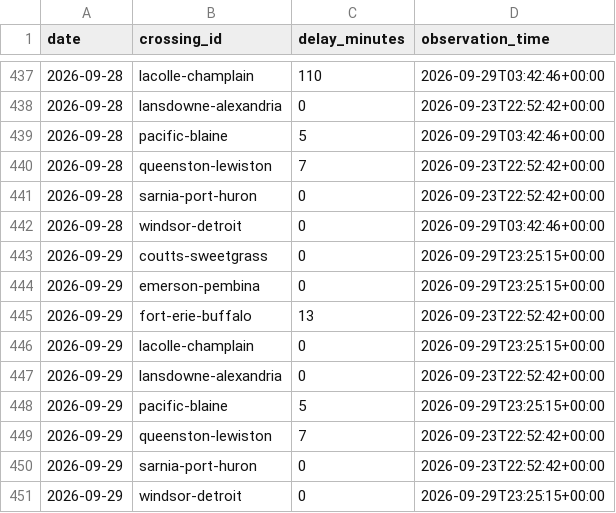
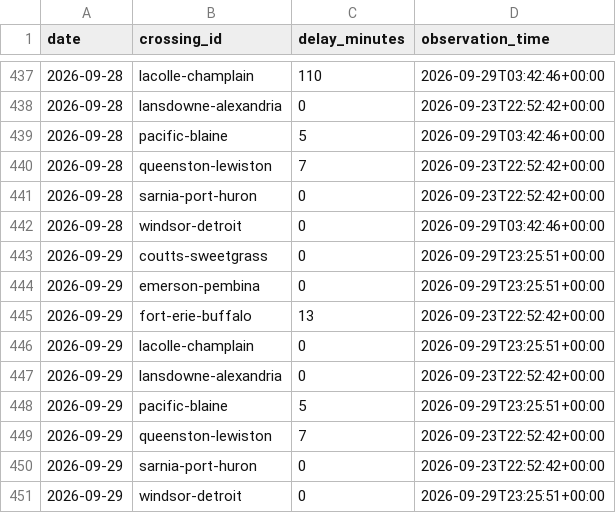
Before and after one commit to akheemjd/NMM_Dashboard, a CSV file: data/history/border.csv, drawn as a sheet; only a part is shown, gaps mark what is left out.

```diff
--- a/data/history/border.csv
+++ b/data/history/border.csv
@@ -442,10 +442,10 @@ date,crossing_id,delay_minutes,observation_time
 2026-09-28,windsor-detroit,0,2026-09-29T03:42:46+00:00
-2026-09-29,coutts-sweetgrass,0,2026-09-29T23:25:15+00:00
-2026-09-29,emerson-pembina,0,2026-09-29T23:25:15+00:00
+2026-09-29,coutts-sweetgrass,0,2026-09-29T23:25:51+00:00
+2026-09-29,emerson-pembina,0,2026-09-29T23:25:51+00:00
 2026-09-29,fort-erie-buffalo,13,2026-09-23T22:52:42+00:00
-2026-09-29,lacolle-champlain,0,2026-09-29T23:25:15+00:00
+2026-09-29,lacolle-champlain,0,2026-09-29T23:25:51+00:00
 2026-09-29,lansdowne-alexandria,0,2026-09-23T22:52:42+00:00
-2026-09-29,pacific-blaine,5,2026-09-29T23:25:15+00:00
+2026-09-29,pacific-blaine,5,2026-09-29T23:25:51+00:00
 2026-09-29,queenston-lewiston,7,2026-09-23T22:52:42+00:00
 2026-09-29,sarnia-port-huron,0,2026-09-23T22:52:42+00:00
-2026-09-29,windsor-detroit,0,2026-09-29T23:25:15+00:00
+2026-09-29,windsor-detroit,0,2026-09-29T23:25:51+00:00
```
Also changed, not shown: 22 other files.
